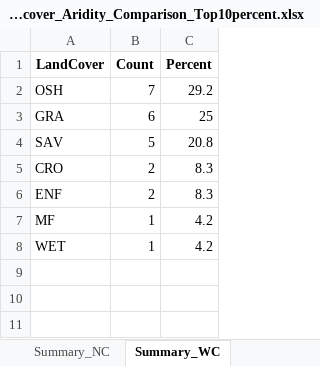
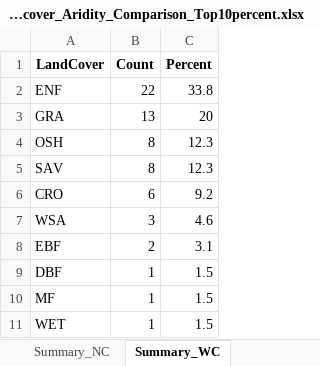
Before and after one commit to GrossmannA81/flx_wb2, an Excel workbook: analysis/tables/Landcover_Aridity_Comparison_Top10percent.xlsx, sheet Summary_WC, drawn as a sheet; values as stored, in another font and other column widths than the file's, no borders; removed rows and columns are numbered as before the commit, all else as after; the diff names each change by its address in the sheet, - before the commit and + after, or states it on an @@ line.

```diff
--- a/analysis/tables/Landcover_Aridity_Comparison_Top10percent.xlsx (sheet Summary_WC)
+++ b/analysis/tables/Landcover_Aridity_Comparison_Top10percent.xlsx (sheet Summary_WC)
-row 2: OSH | 7 | 29.2
+row 2: ENF | 22 | 33.8
-B3 (Count): 6
+B3 (Count): 13
-C3 (Percent): 25
+C3 (Percent): 20
+row 4: OSH | 8 | 12.3
-B5 (Count): 5
+B5 (Count): 8
-C5 (Percent): 20.8
+C5 (Percent): 12.3
-B6 (Count): 2
+B6 (Count): 6
-C6 (Percent): 8.3
+C6 (Percent): 9.2
-row 6: ENF | 2 | 8.3
+row 7: WSA | 3 | 4.6
+row 8: EBF | 2 | 3.1
+row 9: DBF | 1 | 1.5
-C10:C11 (Percent): 4.2
+C10:C11 (Percent): 1.5
```
Also changed, not shown: sheet Detail_NC, sheet Detail_WC, sheet Summary_NC, 7 other files.
